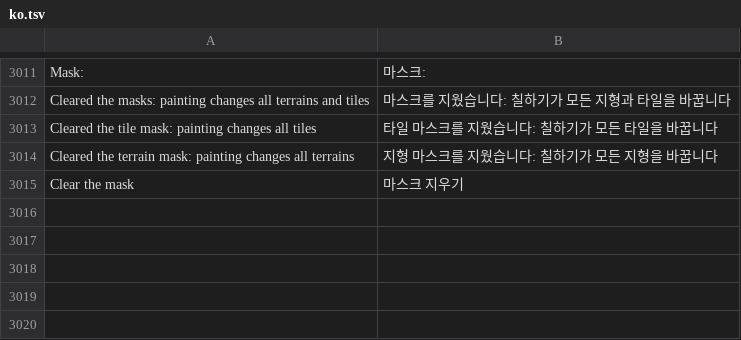
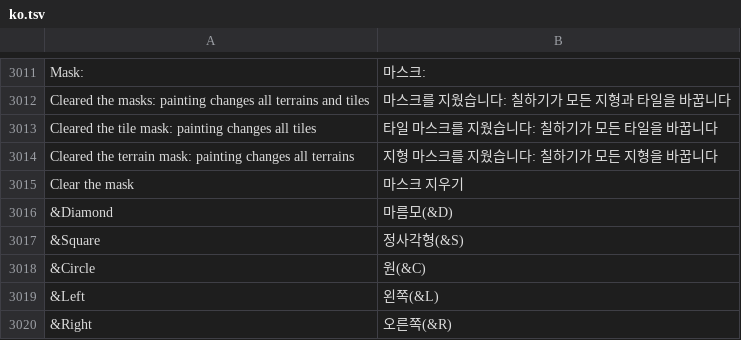
Before and after one commit to stardraft-editor/stardraft, a TSV file: apps/editor/res/lang/ko.tsv, drawn as a sheet; only a part is shown, gaps mark what is left out; the diff names each change by its address in the sheet, - before the commit and + after, or states it on an @@ line.

Commit message:
Menus the same everywhere: the brush shape, the Layer list and a panel tab's side menu are menus of the menu model (access keys, shortcuts in their column, Report feedback); shellMenu and shellMenuAt for a core view's menu; the unused stampsItemMenu and shellPopupPick go

```diff
--- a/apps/editor/res/lang/ko.tsv
+++ b/apps/editor/res/lang/ko.tsv
+row 3016: &Diamond | 마름모(&D)
+row 3017: &Square | 정사각형(&S)
+row 3018: &Circle | 원(&C)
+row 3019: &Left | 왼쪽(&L)
+row 3020: &Right | 오른쪽(&R)
```
Also changed, not shown: apps/editor/res/lang/es.tsv, apps/editor/res/lang/fr.tsv, 14 other files.
